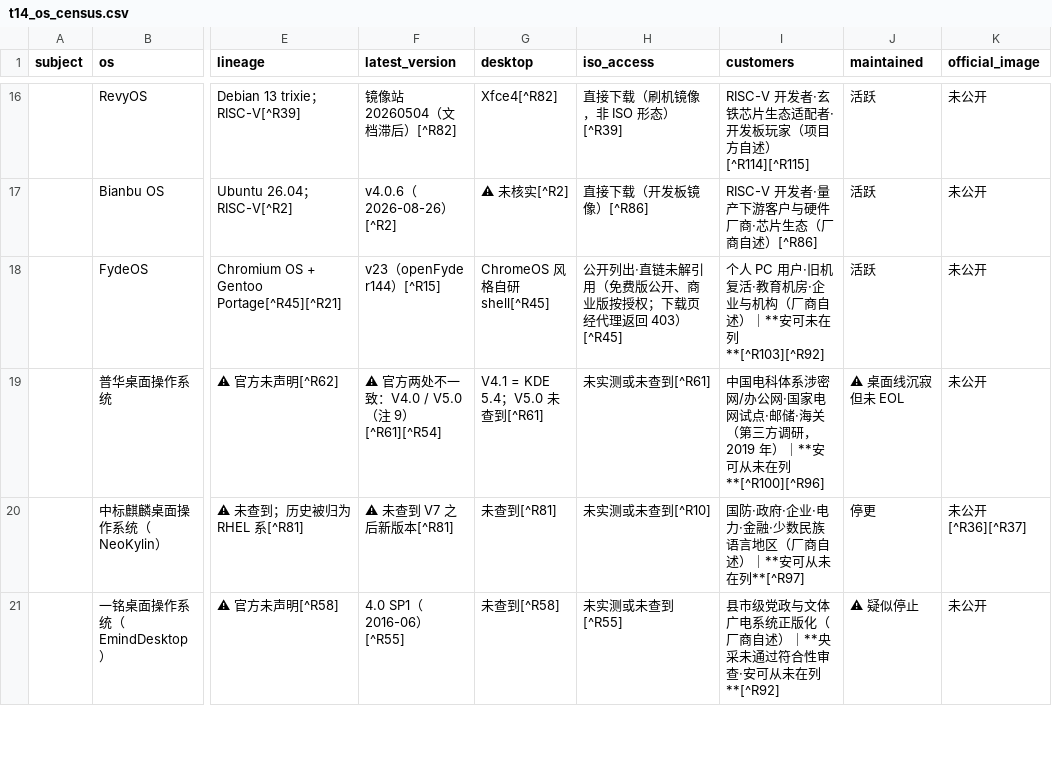
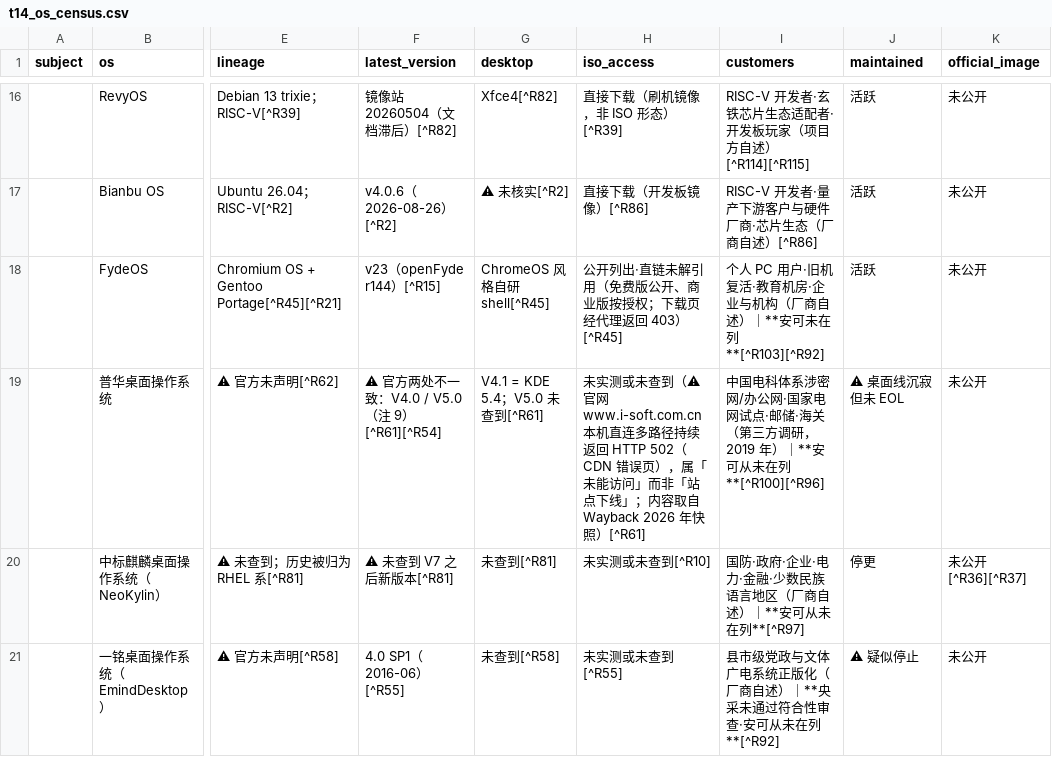
Before and after one commit to hansbug-research/cn-desktop-os-image-from-iso, a CSV file: derived/tables/t14_os_census.csv, drawn as a sheet; only a part is shown, gaps mark what is left out; the diff names each change by its address in the sheet, - before the commit and + after, or states it on an @@ line.

```diff
--- a/derived/tables/t14_os_census.csv
+++ b/derived/tables/t14_os_census.csv
-H19 (iso_access): …或未查到[^R61]
+H19 (iso_access): …或未查到（⚠ 官网 www.i-soft.com.cn 本机直连多路径持续返回 HTTP 502（CDN 错误页），属「未能访问」而非「站点下线」；内容取自 Wayback 2026 年快照）[^R61]
```
Also changed, not shown: 5 other files.
